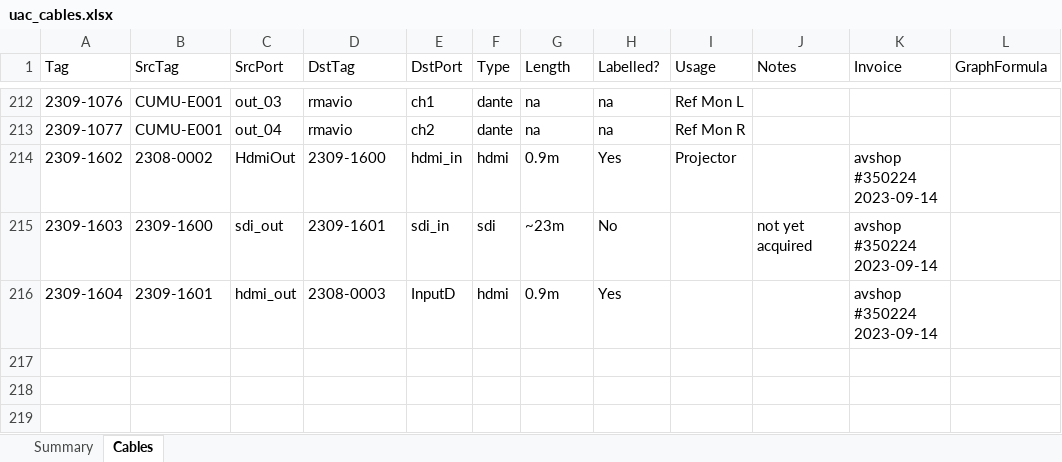
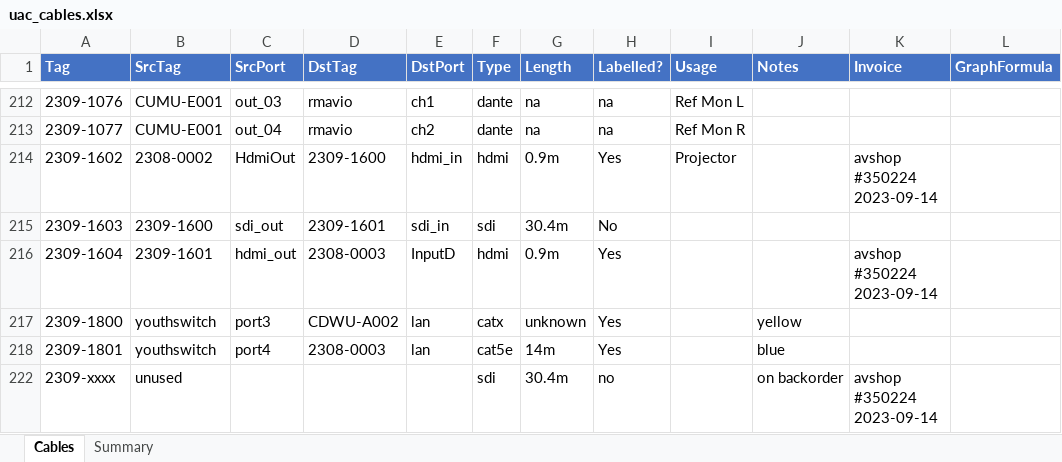
Before and after one commit to avmaint/uactechdoc, an Excel workbook: data/uac_cables.xlsx, sheet Cables, drawn as a sheet; only a part is shown, gaps mark what is left out; values as stored, in another font and other column widths than the file's, no borders; table styles not drawn; the diff covers the shown part only; the diff names each change by its address in the sheet, - before the commit and + after, or states it on an @@ line.

```diff
--- a/data/uac_cables.xlsx (sheet Cables)
+++ b/data/uac_cables.xlsx (sheet Cables)
@@ sheet tab order changed: Cables | Summary @@
@@ A1:L1 fill: none → #4472C4, bold: off → on, text colour: black → #FFFFFF @@
-G215 (Length): ~23m
+G215 (Length): 30.4m
-J215 (Notes): not yet acquired
+J215 (Notes): (empty)
-K215 (Invoice): avshop #350224 2023-09-14
+K215 (Invoice): (empty)
+row 217: 2309-1800 | youthswitch | port3 | CDWU-A002 | lan | catx | unknown | Yes |  | yellow
+row 218: 2309-1801 | youthswitch | port4 | 2308-0003 | lan | cat5e | 14m | Yes |  | blue
+row 222: 2309-xxxx | unused |  |  |  | sdi | 30.4m | no |  | on backorder | avshop #350224 2023-09-14
```
Also changed, not shown: 5 removed rows, 129 hidden or unhidden rows and cell formats elsewhere in this sheet, hidden cells, data/uac_assets.xlsx, data/uac_network.xlsx, 2 other files.
